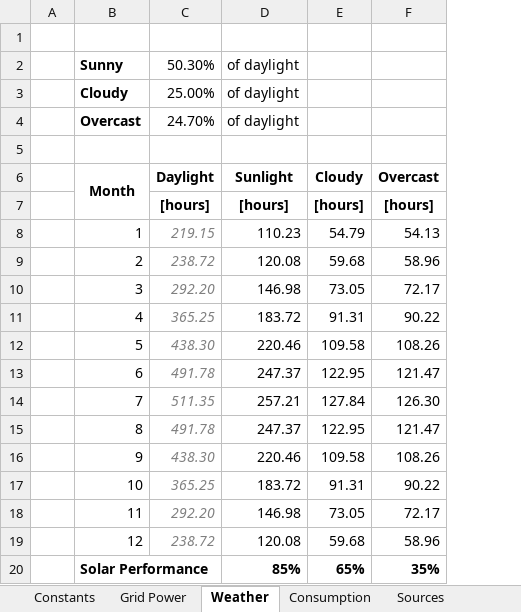
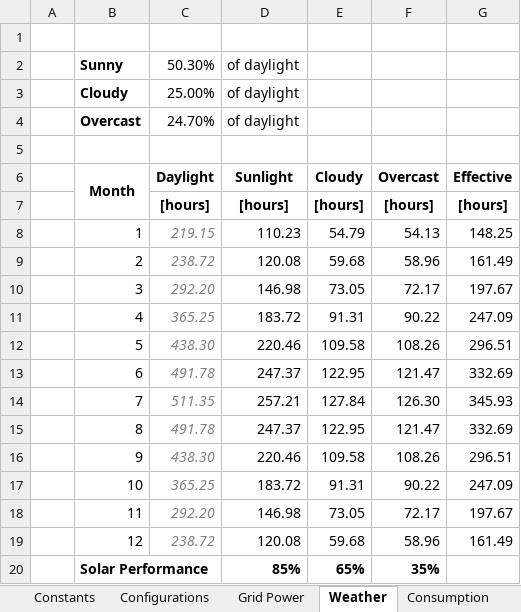
Before and after one commit to FSXAC/MECH431, an Excel workbook: data/Main.xlsx, sheet Weather, drawn as a sheet; values as stored, in another font and other column widths than the file's, no borders; charts and pictures not drawn; the diff names each change by its address in the sheet, - before the commit and + after, or states it on an @@ line.

```diff
--- a/data/Main.xlsx (sheet Weather)
+++ b/data/Main.xlsx (sheet Weather)
+sheet tab: Configurations
+column G (Effective), rows 7-19: [hours] | 148.25 | 161.49 | 197.67 | 247.09 | 296.51 | 332.69 | 345.93 | 332.69 | 296.51 | 247.09 | 197.67 | 161.49
```
Also changed, not shown: sheet Analysis (A), sheet Analysis (Nothing), sheet Constants, sheet Consumption, other sheet tabs, formulas that keep their value, charts or pictures, 1 other file.
